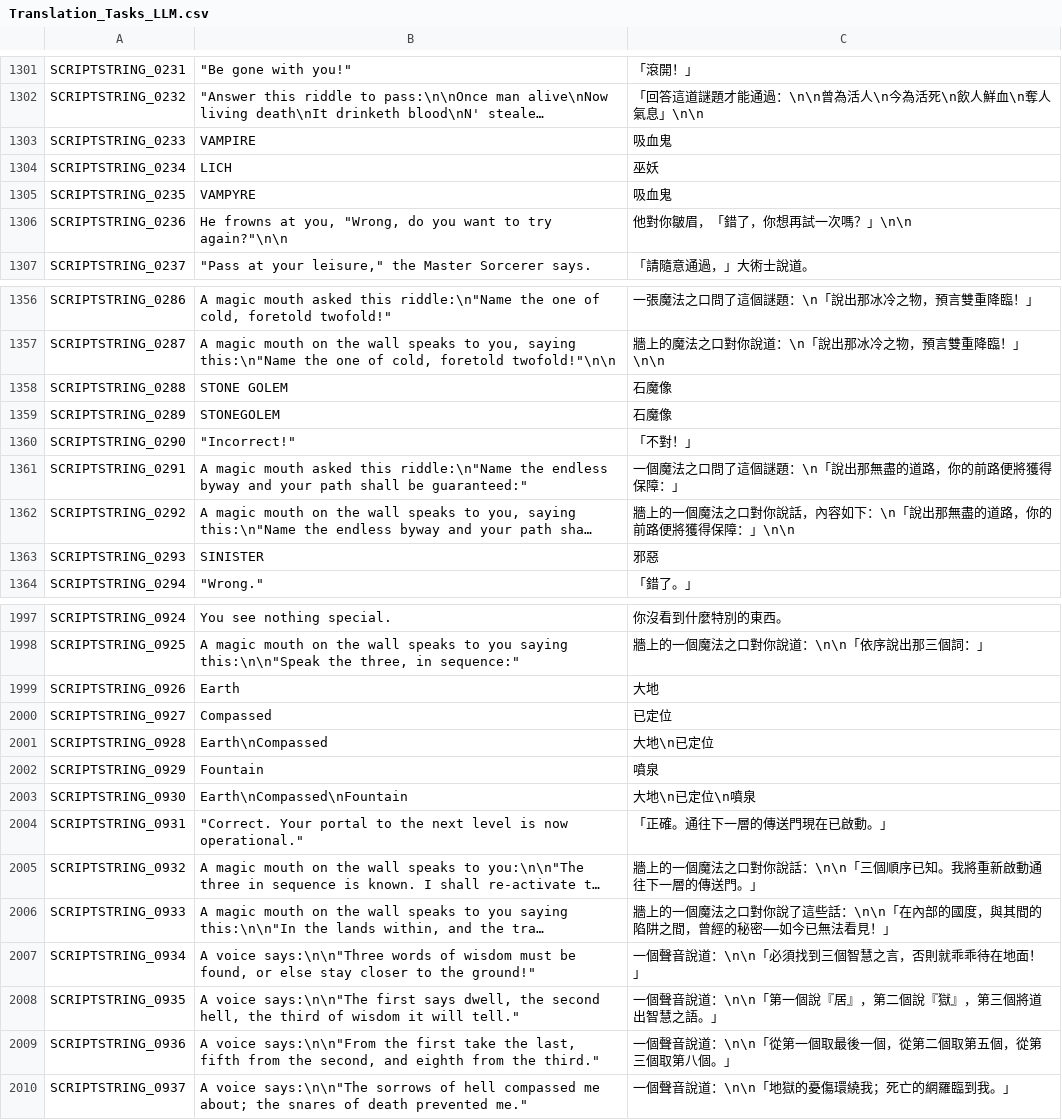
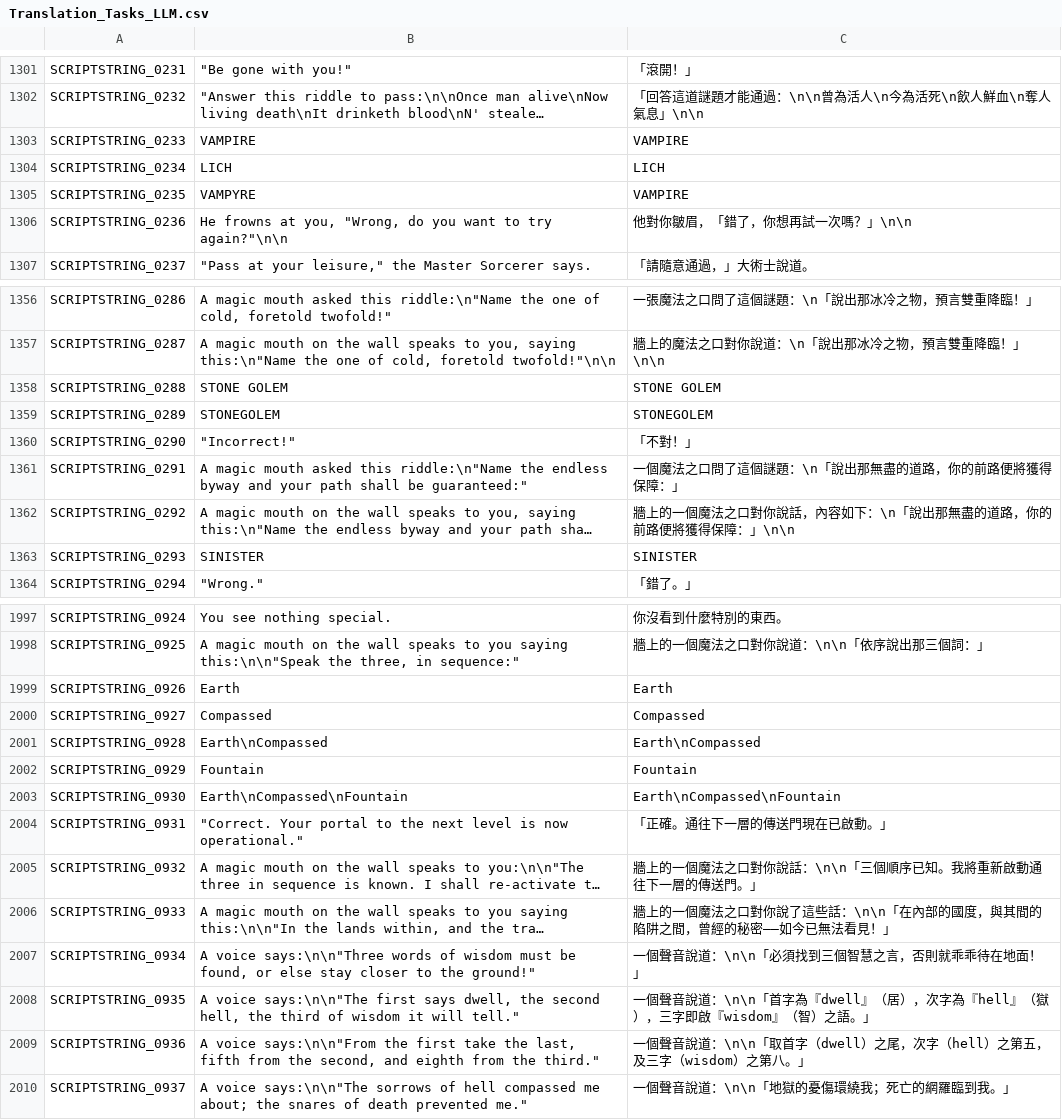
Before and after one commit to droid7396/The-Bard-s-Tale-Trilogy-for-zh-cn, a CSV file: Translation_Tasks_LLM.csv, drawn as a sheet; only a part is shown, gaps mark what is left out; long unchanged cells end in …; the diff covers the shown part only; the diff names each change by its address in the sheet, - before the commit and + after, or states it on an @@ line.

```diff
--- a/Translation_Tasks_LLM.csv
+++ b/Translation_Tasks_LLM.csv
-C1303: 吸血鬼
+C1303: VAMPIRE
-C1304: 巫妖
+C1304: LICH
-C1305: 吸血鬼
+C1305: VAMPIRE
-C1358: 石魔像
+C1358: STONE GOLEM
-C1359: 石魔像
+C1359: STONEGOLEM
-C1363: 邪惡
+C1363: SINISTER
-C1999: 大地
+C1999: Earth
-C2000: 已定位
+C2000: Compassed
-C2001: 大地\n已定位
+C2001: Earth\nCompassed
-C2002: 噴泉
+C2002: Fountain
-C2003: 大地\n已定位\n噴泉
+C2003: Earth\nCompassed\nFountain
-C2008: …道：\n\n「第一個說『居』，第二個說『獄』，第三個將道出智慧之語。」
+C2008: …道：\n\n「首字為『dwell』（居），次字為『hell』（獄），三字即啟『wisdom』（智）之語。」
-C2009: …道：\n\n「從第一個取最後一個，從第二個取第五個，從第三個取第八個。」
+C2009: …道：\n\n「取首字（dwell）之尾，次字（hell）之第五，及三字（wisdom）之第八。」
```
Also changed, not shown: 31 edited cells elsewhere in this file, 4 other files.
